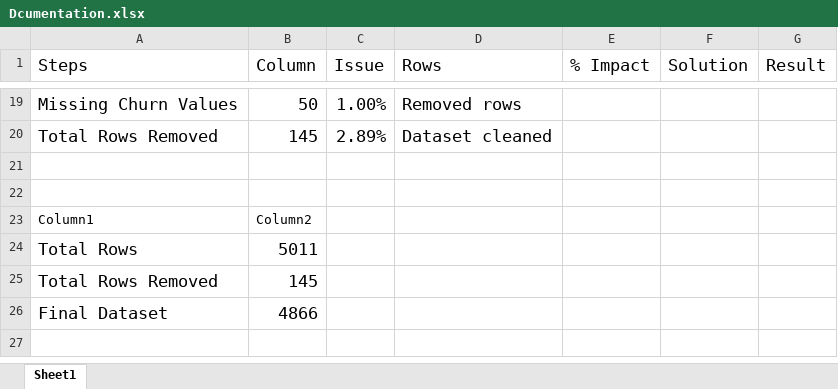
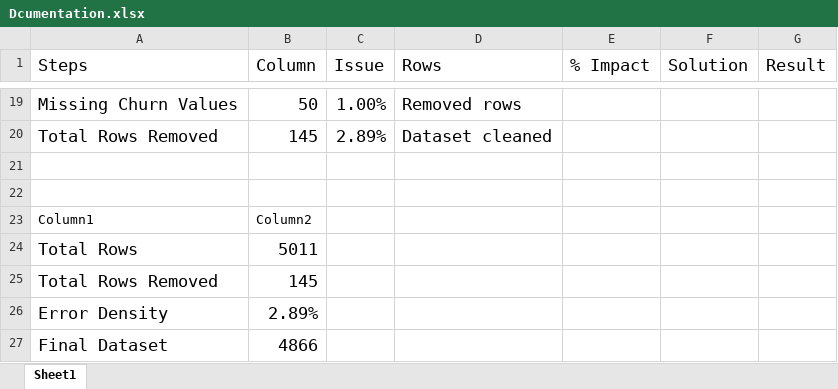
Before and after one commit to Yusuf-Suleiman/Saas-Churn-Analysis, an Excel workbook: Cleaning/Dcumentation.xlsx, sheet Sheet1, drawn as a sheet; only a part is shown, gaps mark what is left out; values as stored, in another font and other column widths than the file's, no borders; table styles not drawn; the diff names each change by its address in the sheet, - before the commit and + after, or states it on an @@ line.

Commit message:
Add files via upload

```diff
--- a/Cleaning/Dcumentation.xlsx (sheet Sheet1)
+++ b/Cleaning/Dcumentation.xlsx (sheet Sheet1)
+row 26: Error Density | 2.89%
```
